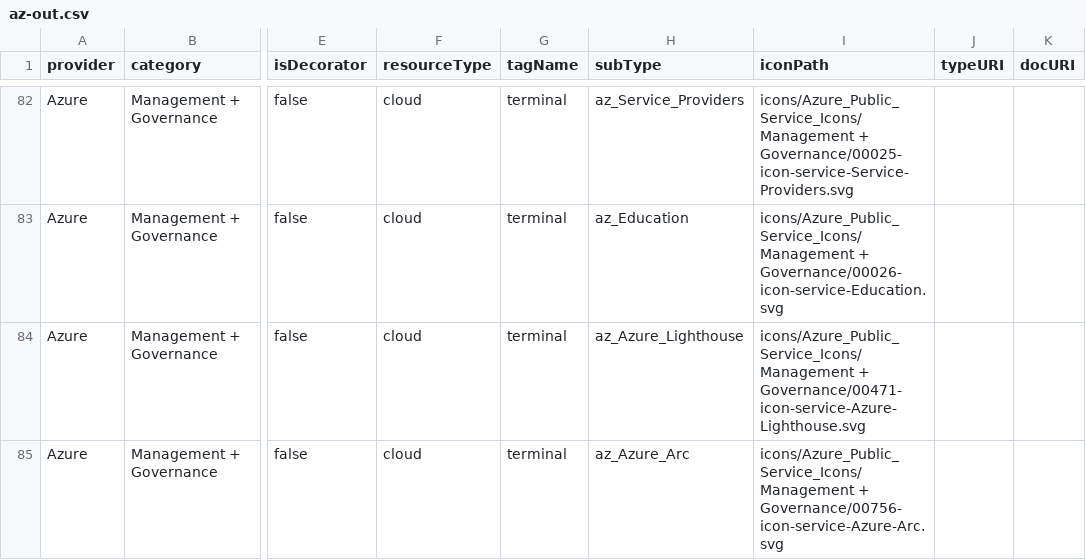
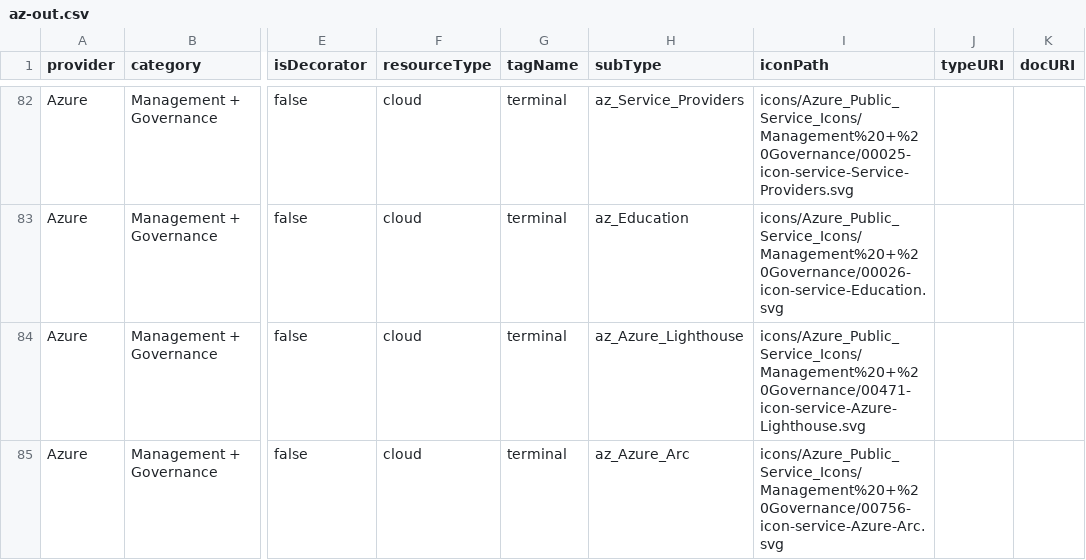
Before and after one commit to imaguiraga/lerna-preview-kyrcoh, a CSV file: packages/topology-dsl-preview/scripts/out/az-out.csv (was packages/topology-dsl-preview/public/out/az-out.csv), drawn as a sheet; only a part is shown, gaps mark what is left out; the diff covers the shown part only; the diff names each change by its address in the sheet, - before the commit and + after, or states it on an @@ line.

```diff
--- a/packages/topology-dsl-preview/public/out/az-out.csv
+++ b/packages/topology-dsl-preview/scripts/out/az-out.csv
-I82 (iconPath): icons/Azure_Public_Service_Icons/Management + Governance/00025-icon-service-Service-Providers.svg
+I82 (iconPath): icons/Azure_Public_Service_Icons/Management%20+%20Governance/00025-icon-service-Service-Providers.svg
-I83 (iconPath): icons/Azure_Public_Service_Icons/Management + Governance/00026-icon-service-Education.svg
+I83 (iconPath): icons/Azure_Public_Service_Icons/Management%20+%20Governance/00026-icon-service-Education.svg
-I84 (iconPath): icons/Azure_Public_Service_Icons/Management + Governance/00471-icon-service-Azure-Lighthouse.svg
+I84 (iconPath): icons/Azure_Public_Service_Icons/Management%20+%20Governance/00471-icon-service-Azure-Lighthouse.svg
-I85 (iconPath): icons/Azure_Public_Service_Icons/Management + Governance/00756-icon-service-Azure-Arc.svg
+I85 (iconPath): icons/Azure_Public_Service_Icons/Management%20+%20Governance/00756-icon-service-Azure-Arc.svg
```
Also changed, not shown: 66 edited cells elsewhere in this file, 10 other files.
